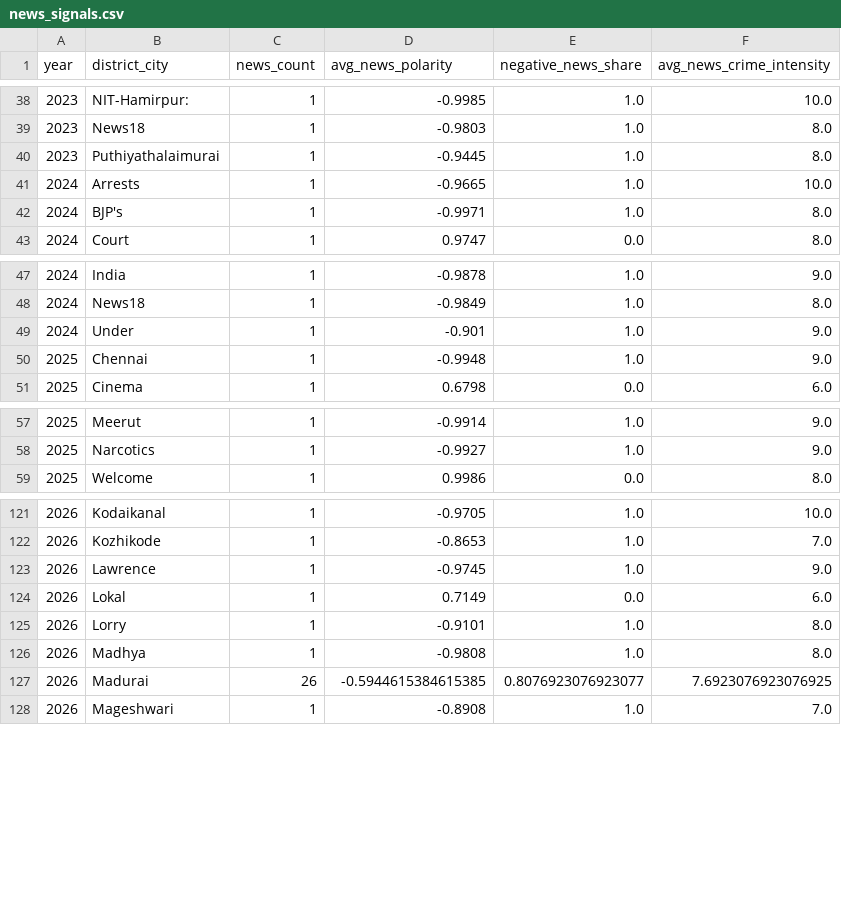
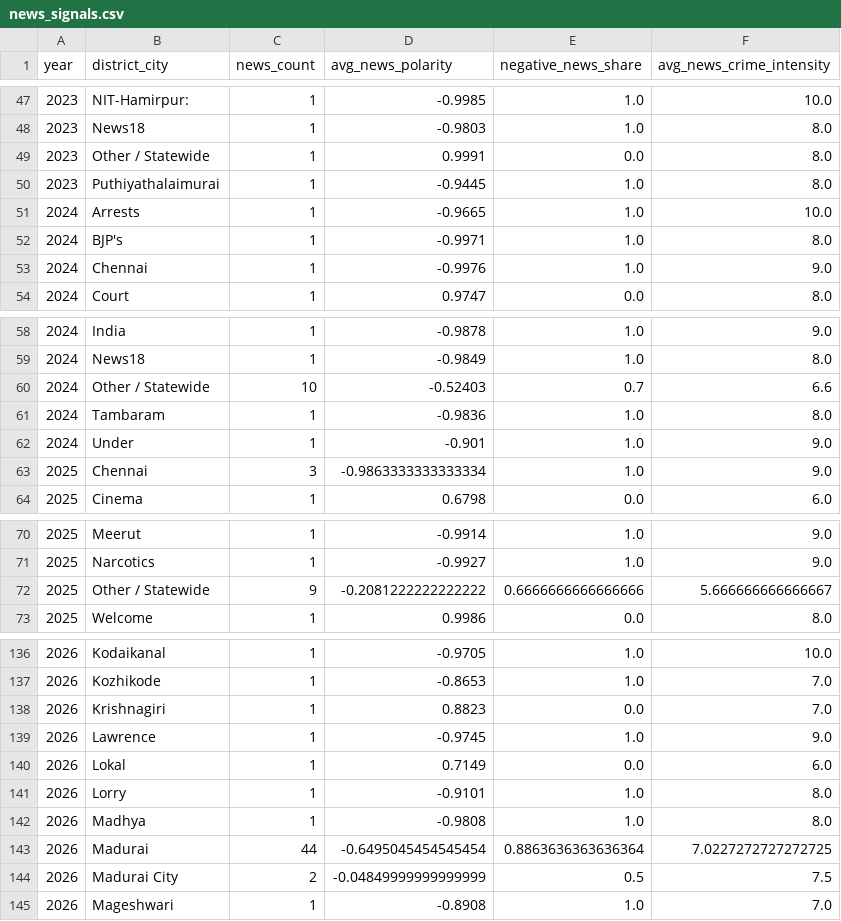
Before and after one commit to darthmeow20/CRIMECAST, a CSV file: model_outputs/news_signals.csv, drawn as a sheet; only a part is shown, gaps mark what is left out; the diff covers the shown part only.

```diff
--- a/model_outputs/news_signals.csv
+++ b/model_outputs/news_signals.csv
@@ -39,2 +48,3 @@ year,district_city,news_count,avg_news_polarity,negative_news_share,avg_news_cri
 2023,News18,1,-0.9803,1.0,8.0
+2023,Other / Statewide,1,0.9991,0.0,8.0
 2023,Puthiyathalaimurai,1,-0.9445,1.0,8.0
@@ -42,2 +52,3 @@ year,district_city,news_count,avg_news_polarity,negative_news_share,avg_news_cri
 2024,BJP's,1,-0.9971,1.0,8.0
+2024,Chennai,1,-0.9976,1.0,9.0
 2024,Court,1,0.9747,0.0,8.0
@@ -48,4 +59,6 @@ year,district_city,news_count,avg_news_polarity,negative_news_share,avg_news_cri
 2024,News18,1,-0.9849,1.0,8.0
+2024,Other / Statewide,10,-0.52403,0.7,6.6
+2024,Tambaram,1,-0.9836,1.0,8.0
 2024,Under,1,-0.901,1.0,9.0
-2025,Chennai,1,-0.9948,1.0,9.0
+2025,Chennai,3,-0.9863333333333334,1.0,9.0
 2025,Cinema,1,0.6798,0.0,6.0
@@ -58,2 +71,3 @@ year,district_city,news_count,avg_news_polarity,negative_news_share,avg_news_cri
 2025,Narcotics,1,-0.9927,1.0,9.0
+2025,Other / Statewide,9,-0.2081222222222222,0.6666666666666666,5.666666666666667
 2025,Welcome,1,0.9986,0.0,8.0
@@ -122,2 +137,3 @@ year,district_city,news_count,avg_news_polarity,negative_news_share,avg_news_cri
 2026,Kozhikode,1,-0.8653,1.0,7.0
+2026,Krishnagiri,1,0.8823,0.0,7.0
 2026,Lawrence,1,-0.9745,1.0,9.0
@@ -126,3 +142,4 @@ year,district_city,news_count,avg_news_polarity,negative_news_share,avg_news_cri
 2026,Madhya,1,-0.9808,1.0,8.0
-2026,Madurai,26,-0.5944615384615385,0.8076923076923077,7.6923076923076925
+2026,Madurai,44,-0.6495045454545454,0.8863636363636364,7.0227272727272725
+2026,Madurai City,2,-0.04849999999999999,0.5,7.5
 2026,Mageshwari,1,-0.8908,1.0,7.0
```
Also changed, not shown: 18 added rows and 33 edited cells elsewhere in this file, dataset/tn_2025_complaints.csv, dataset/tn_2025_crimes_against_women.csv, 48 other files.
